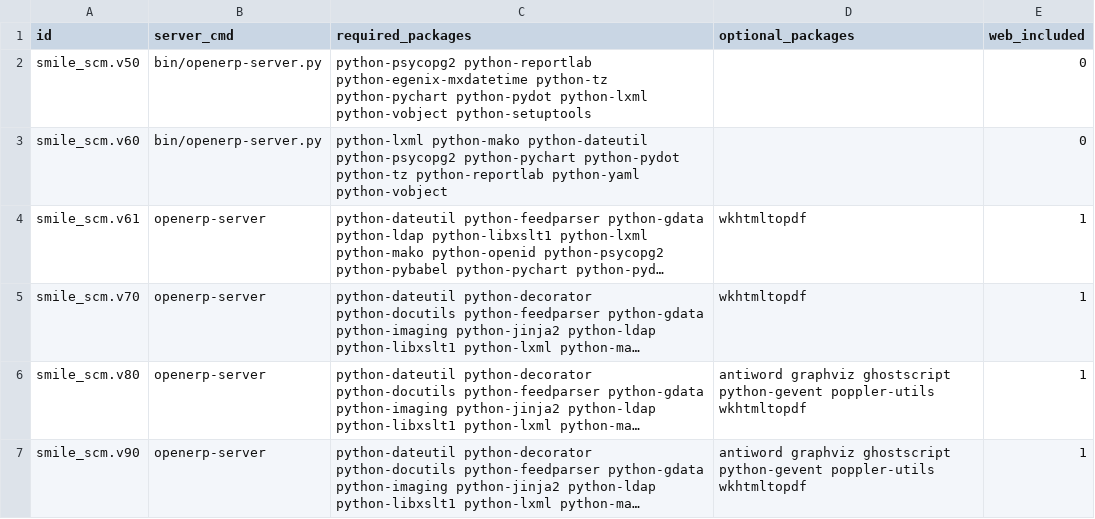
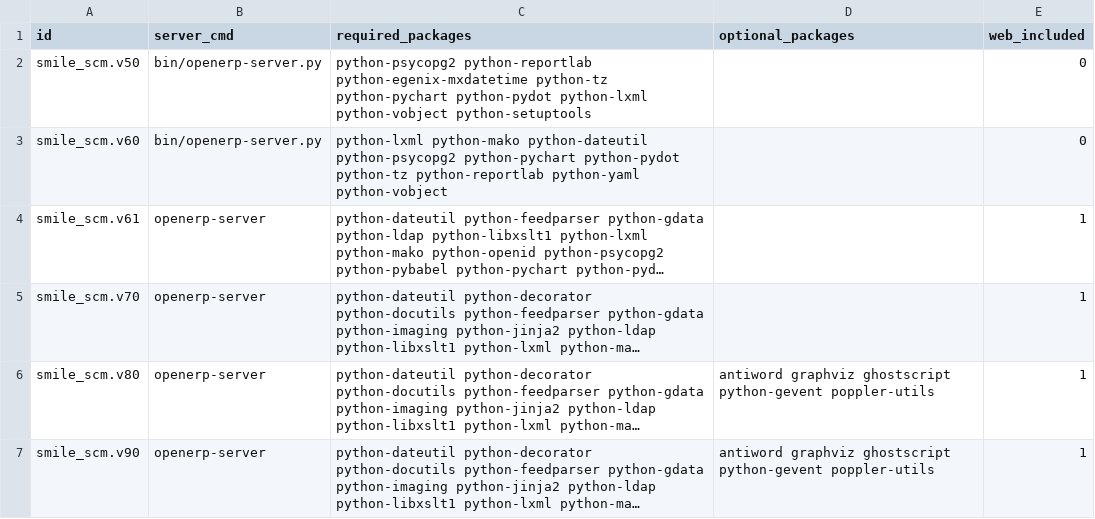
Before and after one commit to Smile-SA/odoo_addons, a CSV file: smile_ci/data/scm.version.csv, drawn as a sheet; long unchanged cells end in …; the diff names each change by its address in the sheet, - before the commit and + after, or states it on an @@ line.

Commit message:
[CLEAN] Remove useless packages

```diff
--- a/smile_ci/data/scm.version.csv
+++ b/smile_ci/data/scm.version.csv
-D4:D5 (optional_packages): wkhtmltopdf
+D4:D5 (optional_packages): (empty)
-D6:D7 (optional_packages): …python-gevent poppler-utils wkhtmltopdf
+D6:D7 (optional_packages): …python-gevent poppler-utils
```
